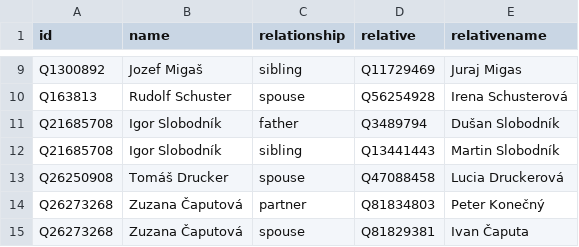
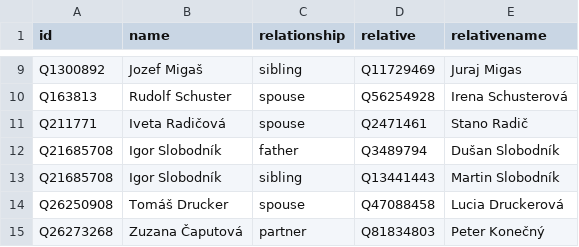
Before and after one commit to every-politician-scrapers/slovakia-cabinet, a CSV file: html/family.csv, drawn as a sheet; only a part is shown, gaps mark what is left out; the shorter side is filled out with more unchanged rows; the diff names each change by its address in the sheet, - before the commit and + after, or states it on an @@ line.

```diff
--- a/html/family.csv
+++ b/html/family.csv
+row 11: Q211771 | Iveta Radičová | spouse | Q2471461 | Stano Radič
```
Also changed, not shown: html/bio.csv, html/holders21.csv, 4 other files.
